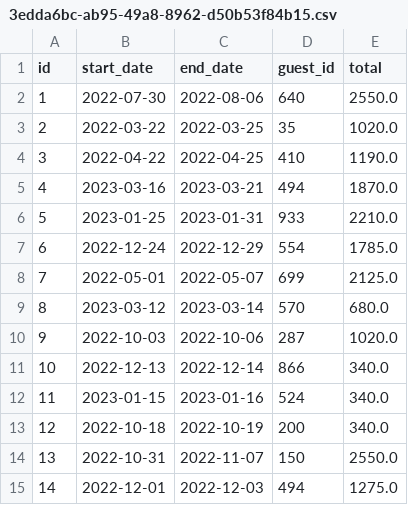
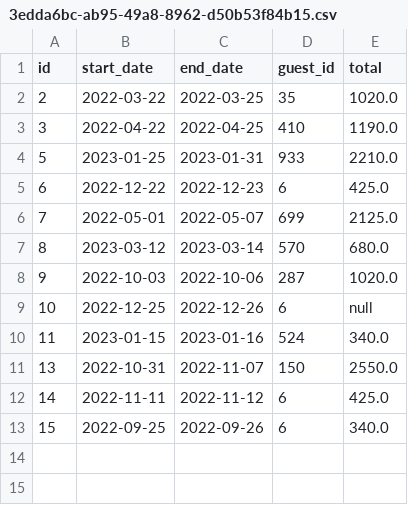
Before and after one commit to AudreyKBorges/dont-wreck-my-house, a CSV file: data/reservations/3edda6bc-ab95-49a8-8962-d50b53f84b15.csv, drawn as a sheet.

```diff
--- a/data/reservations/3edda6bc-ab95-49a8-8962-d50b53f84b15.csv
+++ b/data/reservations/3edda6bc-ab95-49a8-8962-d50b53f84b15.csv
@@ -1,8 +1,6 @@
 id,start_date,end_date,guest_id,total
-1,2022-07-30,2022-08-06,640,2550.0
 2,2022-03-22,2022-03-25,35,1020.0
 3,2022-04-22,2022-04-25,410,1190.0
-4,2023-03-16,2023-03-21,494,1870.0
 5,2023-01-25,2023-01-31,933,2210.0
-6,2022-12-24,2022-12-29,554,1785.0
+6,2022-12-22,2022-12-23,6,425.0
 7,2022-05-01,2022-05-07,699,2125.0
@@ -10,6 +8,6 @@ id,start_date,end_date,guest_id,total
 9,2022-10-03,2022-10-06,287,1020.0
-10,2022-12-13,2022-12-14,866,340.0
+10,2022-12-25,2022-12-26,6,null
 11,2023-01-15,2023-01-16,524,340.0
-12,2022-10-18,2022-10-19,200,340.0
 13,2022-10-31,2022-11-07,150,2550.0
-14,2022-12-01,2022-12-03,494,1275.0
+14,2022-11-11,2022-11-12,6,425.0
+15,2022-09-25,2022-09-26,6,340.0
```
Also changed, not shown: 2 other files.
